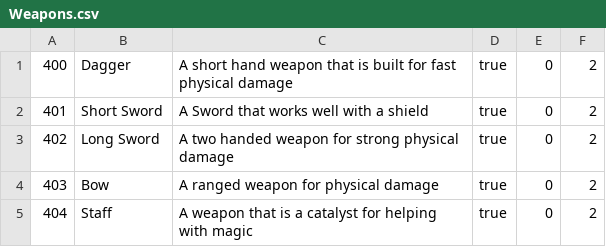
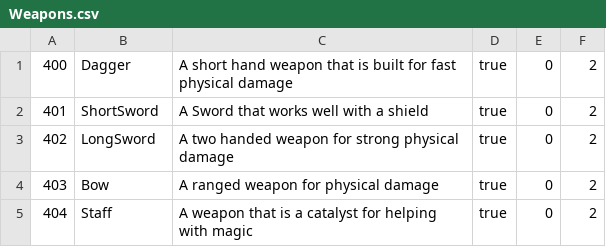
Before and after one commit to BSchweikart/Avalon, a CSV file: Engine/Docs/Weapons.csv, drawn as a sheet.

```diff
--- a/Engine/Docs/Weapons.csv
+++ b/Engine/Docs/Weapons.csv
@@ -1,4 +1,4 @@
 400,Dagger,A short hand weapon that is built for fast physical damage,true,0,2
-401,Short Sword,A Sword that works well with a shield,true,0,2
-402,Long Sword,A two handed weapon for strong physical damage,true,0,2
+401,ShortSword,A Sword that works well with a shield,true,0,2
+402,LongSword,A two handed weapon for strong physical damage,true,0,2
 403,Bow,A ranged weapon for physical damage,true,0,2
```
Also changed, not shown: Engine/Docs/Treasure.csv, 8 other files.
